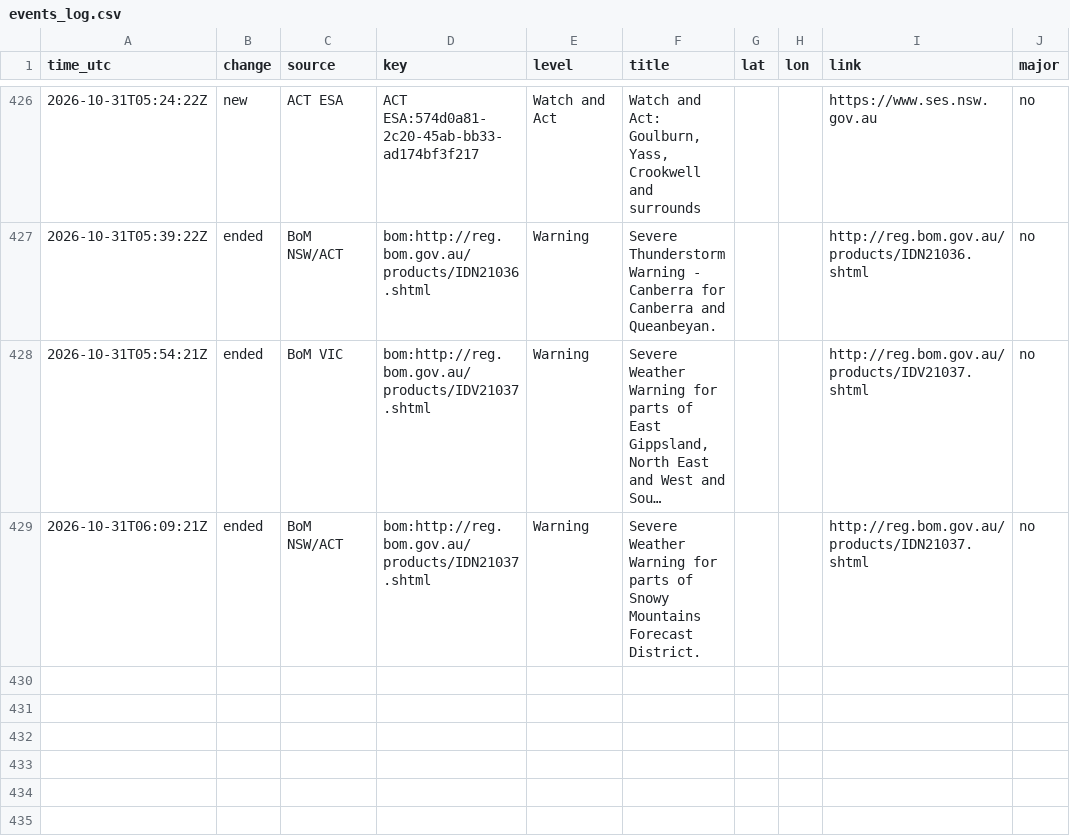
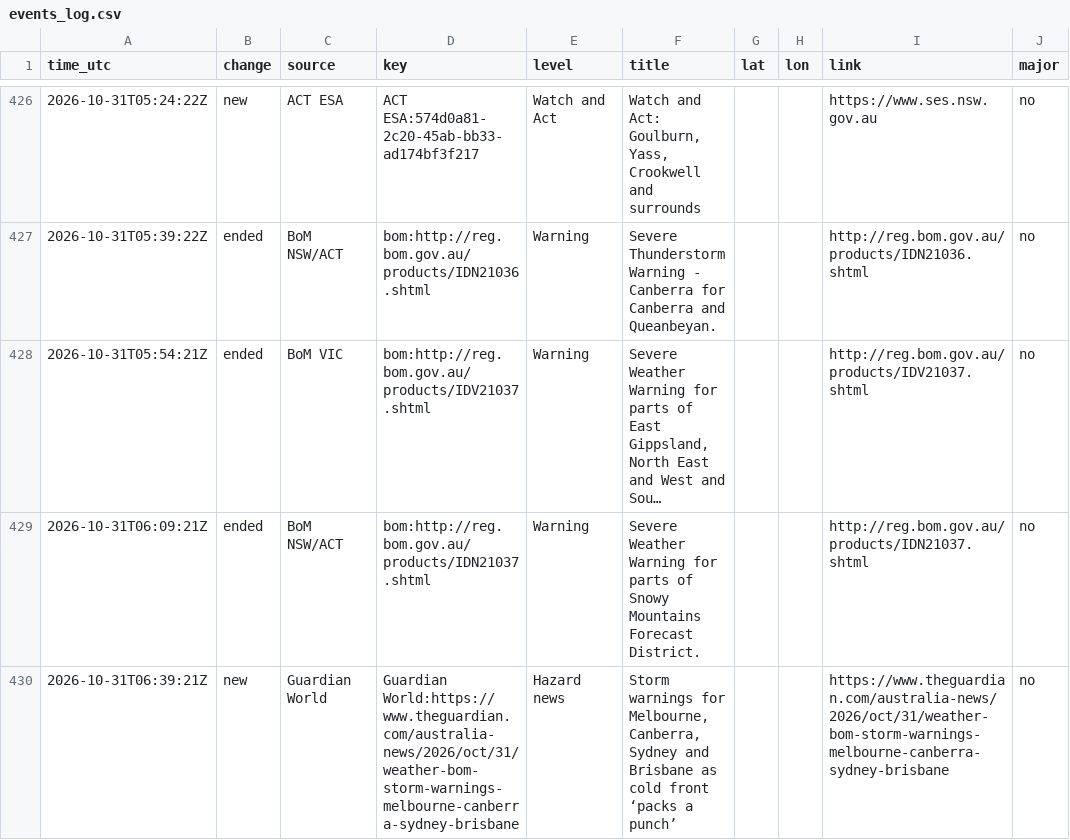
Before and after one commit to samuelmarcus-cell/hazard-alerts, a CSV file: events_log.csv, drawn as a sheet; only a part is shown, gaps mark what is left out; long unchanged cells end in …; the diff names each change by its address in the sheet, - before the commit and + after, or states it on an @@ line.

Commit message:
Update state and event log

```diff
--- a/events_log.csv
+++ b/events_log.csv
+row 430: 2026-10-31T06:39:21Z | new | Guardian World | Guardian World:https://www.theguardian.com/australia-news/2026/oct/31/weather-bom-storm-warnings-melbourne-canberra-sydney-brisbane | Hazard news | Storm warnings for Melbourne, Canberra, Sydney and Brisbane as cold front ‘packs a punch’ |  |  | https://www.theguardian.com/australia-news/2026/oct/31/weather-bom-storm-warnings-melbourne-canberra-sydney-brisbane | no
```
Also changed, not shown: 1 other file.
